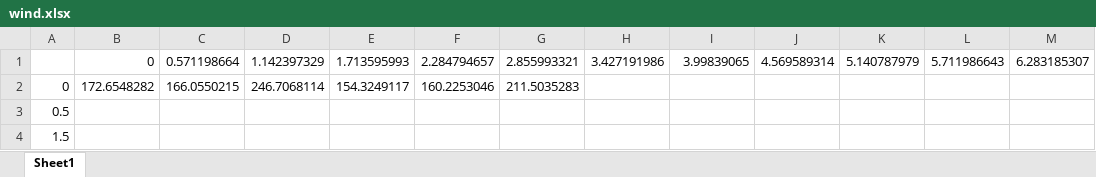
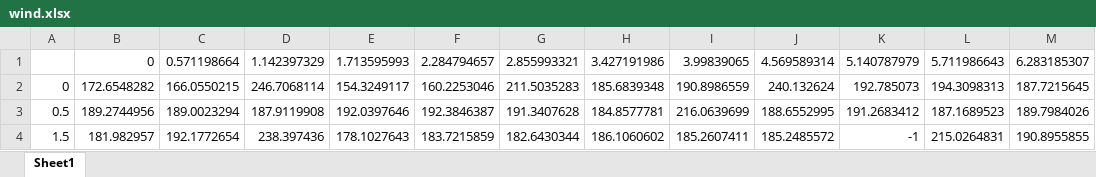
Before and after one commit to RuBing-Yang/2022_A_bicycle, an Excel workbook: wind.xlsx, sheet Sheet1, drawn as a sheet; only a part is shown; values as stored, in another font and other column widths than the file's, no borders; the diff covers the shown part only; the diff names each change by its address in the sheet, - before the commit and + after, or states it on an @@ line.

```diff
--- a/wind.xlsx (sheet Sheet1)
+++ b/wind.xlsx (sheet Sheet1)
-H2: (empty)
+H2: 185.6839348
-I2: (empty)
+I2: 190.8986559
-J2: (empty)
+J2: 240.132624
-K2: (empty)
+K2: 192.785073
-L2: (empty)
+L2: 194.3098313
-M2: (empty)
+M2: 187.7215645
-B3: (empty)
+B3: 189.2744956
-C3: (empty)
+C3: 189.0023294
-D3: (empty)
+D3: 187.9119908
-E3: (empty)
+E3: 192.0397646
-F3: (empty)
+F3: 192.3846387
-G3: (empty)
+G3: 191.3407628
-H3: (empty)
+H3: 184.8577781
-I3: (empty)
+I3: 216.0639699
-J3: (empty)
+J3: 188.6552995
-K3: (empty)
+K3: 191.2683412
-L3: (empty)
+L3: 187.1689523
-M3: (empty)
+M3: 189.7984026
-B4: (empty)
+B4: 181.982957
-C4: (empty)
+C4: 192.1772654
-D4: (empty)
+D4: 238.397436
-E4: (empty)
+E4: 178.1027643
-F4: (empty)
+F4: 183.7215859
-G4: (empty)
+G4: 182.6430344
-H4: (empty)
+H4: 186.1060602
-I4: (empty)
+I4: 185.2607411
-J4: (empty)
+J4: 185.2485572
-K4: (empty)
+K4: -1
-L4: (empty)
+L4: 215.0264831
-M4: (empty)
+M4: 190.8955855
```
Also changed, not shown: 81 edited cells elsewhere in this sheet, 5 other files.
